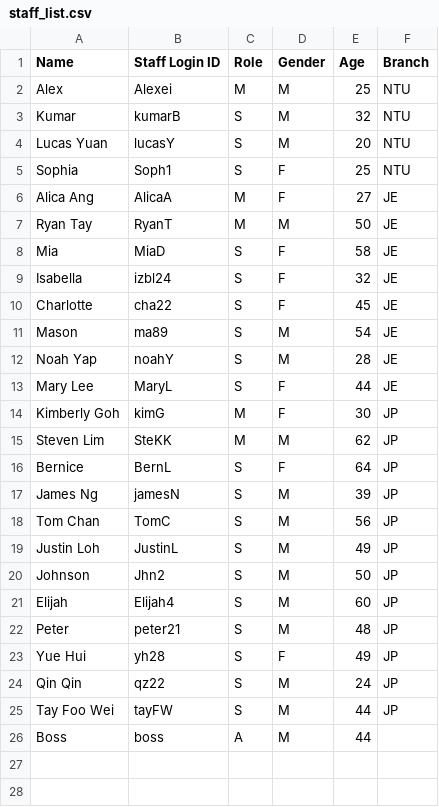
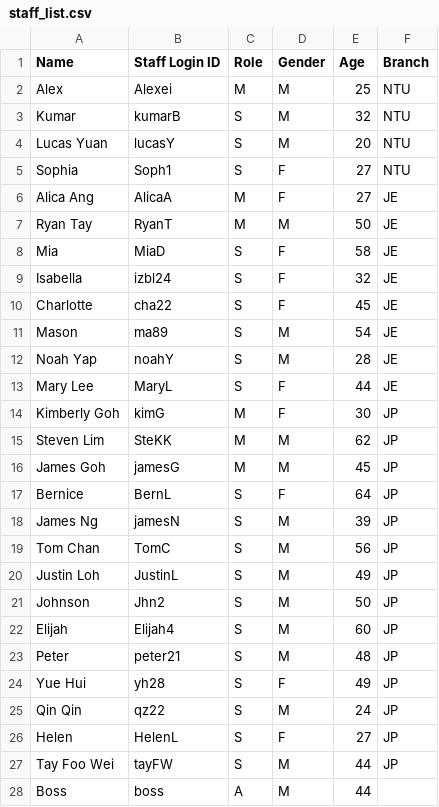
Before and after one commit to chqizh/SC2002-Grp-Assignment, a CSV file: Data/staff_list.csv, drawn as a sheet.

Commit message:
Update staff_list.csv

```diff
--- a/Data/staff_list.csv
+++ b/Data/staff_list.csv
@@ -4,3 +4,3 @@ Kumar,kumarB,S,M,32,NTU
 Lucas Yuan,lucasY,S,M,20,NTU
-Sophia,Soph1,S,F,25,NTU
+Sophia,Soph1,S,F,27,NTU
 Alica Ang,AlicaA,M,F,27,JE
@@ -15,2 +15,3 @@ Kimberly Goh,kimG,M,F,30,JP
 Steven Lim,SteKK,M,M,62,JP
+James Goh,jamesG,M,M,45,JP
 Bernice,BernL,S,F,64,JP
@@ -24,2 +25,3 @@ Yue Hui,yh28,S,F,49,JP
 Qin Qin,qz22,S,M,24,JP
+Helen,HelenL,S,F,27,JP
 Tay Foo Wei,tayFW,S,M,44,JP
```
